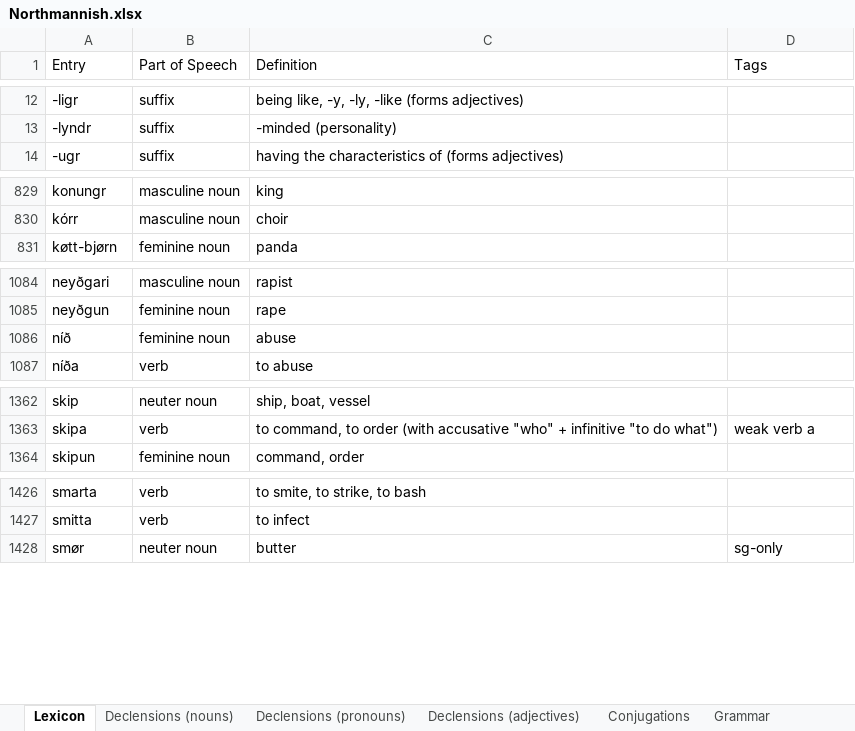
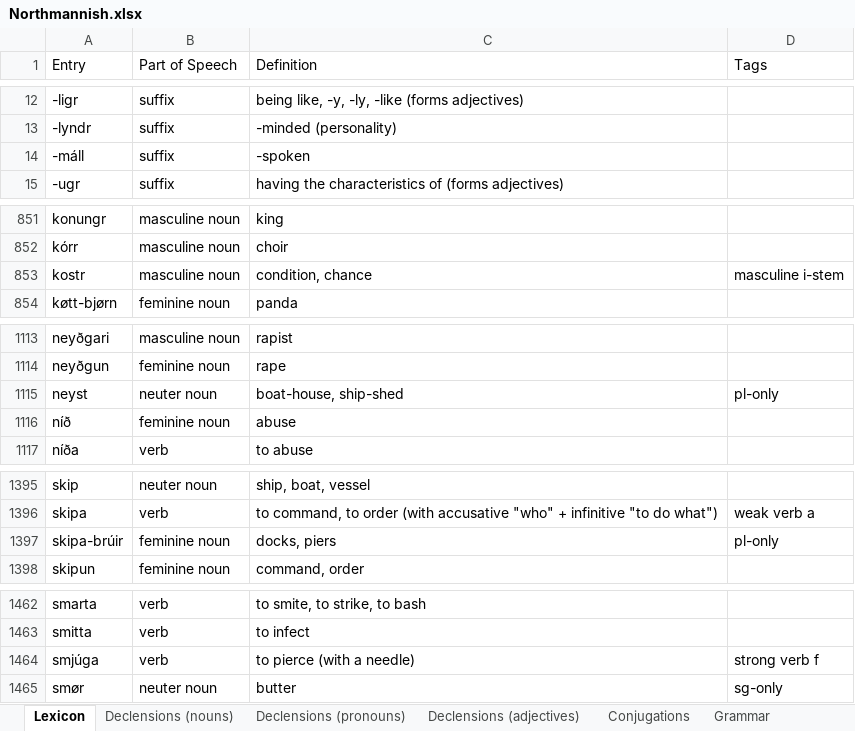
Before and after one commit to Oneo64/Aldraheimr2ndEdition, an Excel workbook: Literature/Languages/Northmannish.xlsx, sheet Lexicon, drawn as a sheet; only a part is shown, gaps mark what is left out; values as stored, in another font and other column widths than the file's, no borders; charts and pictures and table styles not drawn; the diff covers the shown part only; the diff names each change by its address in the sheet, - before the commit and + after, or states it on an @@ line.

```diff
--- a/Literature/Languages/Northmannish.xlsx (sheet Lexicon)
+++ b/Literature/Languages/Northmannish.xlsx (sheet Lexicon)
+row 14: -máll | suffix | -spoken
+row 853: kostr | masculine noun | condition, chance | masculine i-stem
+row 1115: neyst | neuter noun | boat-house, ship-shed | pl-only
+row 1397: skipa-brúir | feminine noun | docks, piers | pl-only
+row 1464: smjúga | verb | to pierce (with a needle) | strong verb f
```
Also changed, not shown: 37 added rows and 2 edited cells elsewhere in this sheet, sheet Grammar.
